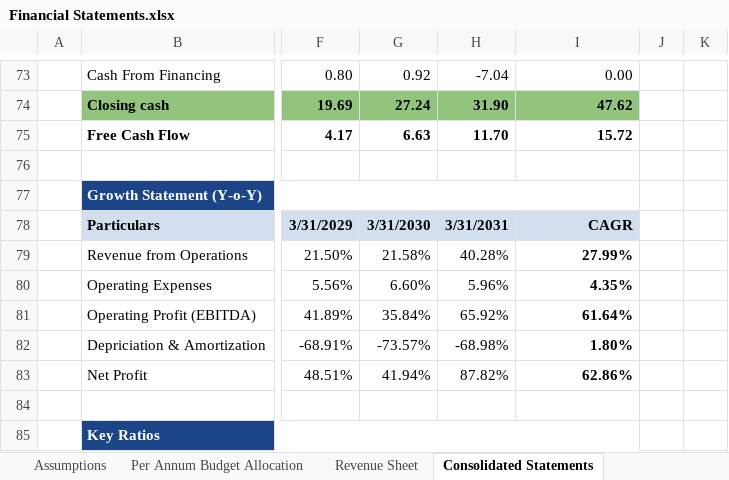
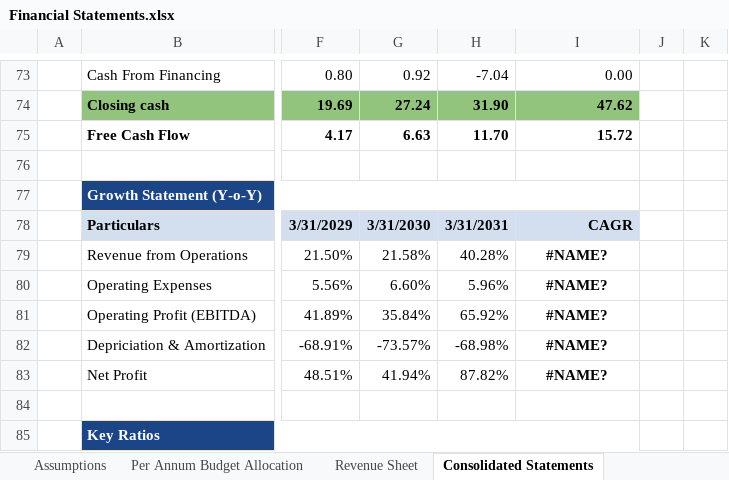
Before and after one commit to Kanishque11/Financial-statements--Project, an Excel workbook: Financial Statements.xlsx, sheet Consolidated Statements, drawn as a sheet; only a part is shown, gaps mark what is left out; values as stored, in another font and other column widths than the file's, no borders; charts and pictures not drawn; the diff names each change by its address in the sheet, - before the commit and + after, or states it on an @@ line.

```diff
--- a/Financial Statements.xlsx (sheet Consolidated Statements)
+++ b/Financial Statements.xlsx (sheet Consolidated Statements)
-I79: 27.99%
+I79: #NAME?
-I79:I83 alignment: right
+I79:I83 alignment: center
-I80: 4.35%
+I80: #NAME?
-I81: 61.64%
+I81: #NAME?
-I82: 1.80%
+I82: #NAME?
-I83: 62.86%
+I83: #NAME?
```
Also changed, not shown: sheet Sheet6, sheet Revenue Sheet, sheet Valuation Method, sheet Consolidated Statements(Worst c, sheet Assumptions, sheet QoE Analysis, formulas that keep their value, charts or pictures, 9 other files.
